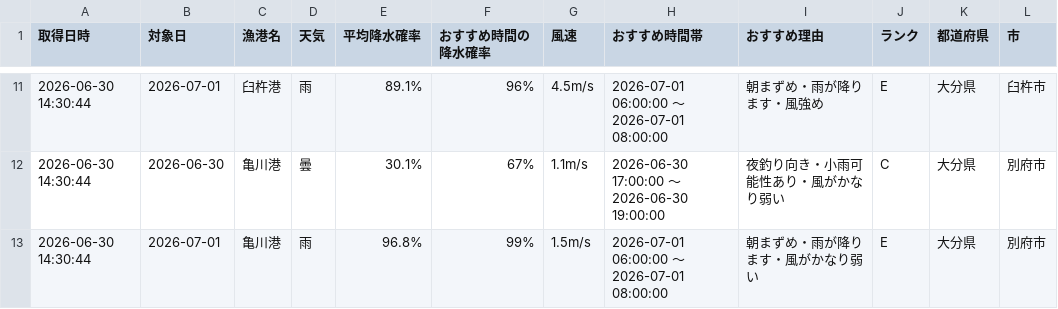
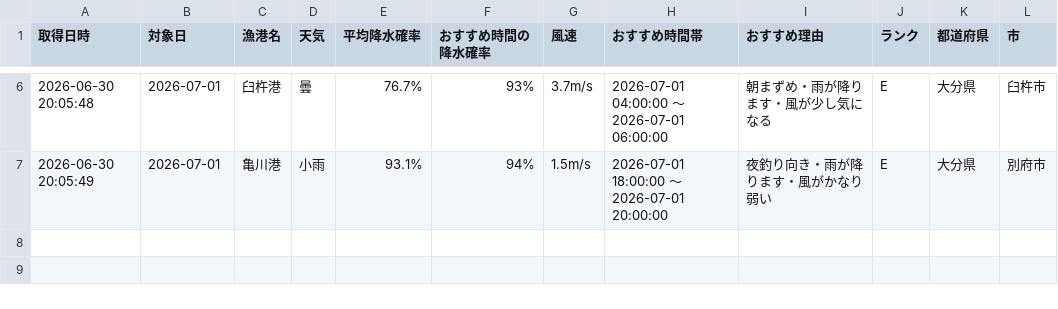
Before and after one commit to Naoya-ya-man/oita-fishing-dashboard, a CSV file: fishing_weather.csv, drawn as a sheet; only a part is shown, gaps mark what is left out; the diff covers the shown part only.

```diff
--- a/fishing_weather.csv
+++ b/fishing_weather.csv
@@ -11,3 +6,2 @@
-2026-06-30 14:30:44,2026-07-01,臼杵港,雨,89.1%,96%,4.5m/s,2026-07-01 06:00:00 ～ 2026-07-01 08:00:00,朝まずめ・雨が降ります・風強め,E,大分県,臼杵市
-2026-06-30 14:30:44,2026-06-30,亀川港,曇,30.1%,67%,1.1m/s,2026-06-30 17:00:00 ～ 2026-06-30 19:00:00,夜釣り向き・小雨可能性あり・風がかなり弱い,C,大分県,別府市
-2026-06-30 14:30:44,2026-07-01,亀川港,雨,96.8%,99%,1.5m/s,2026-07-01 06:00:00 ～ 2026-07-01 08:00:00,朝まずめ・雨が降ります・風がかなり弱い,E,大分県,別府市
+2026-06-30 20:05:48,2026-07-01,臼杵港,曇,76.7%,93%,3.7m/s,2026-07-01 04:00:00 ～ 2026-07-01 06:00:00,朝まずめ・雨が降ります・風が少し気になる,E,大分県,臼杵市
+2026-06-30 20:05:49,2026-07-01,亀川港,小雨,93.1%,94%,1.5m/s,2026-07-01 18:00:00 ～ 2026-07-01 20:00:00,夜釣り向き・雨が降ります・風がかなり弱い,E,大分県,別府市
```
Also changed, not shown: 5 removed rows and 26 edited cells elsewhere in this file.
